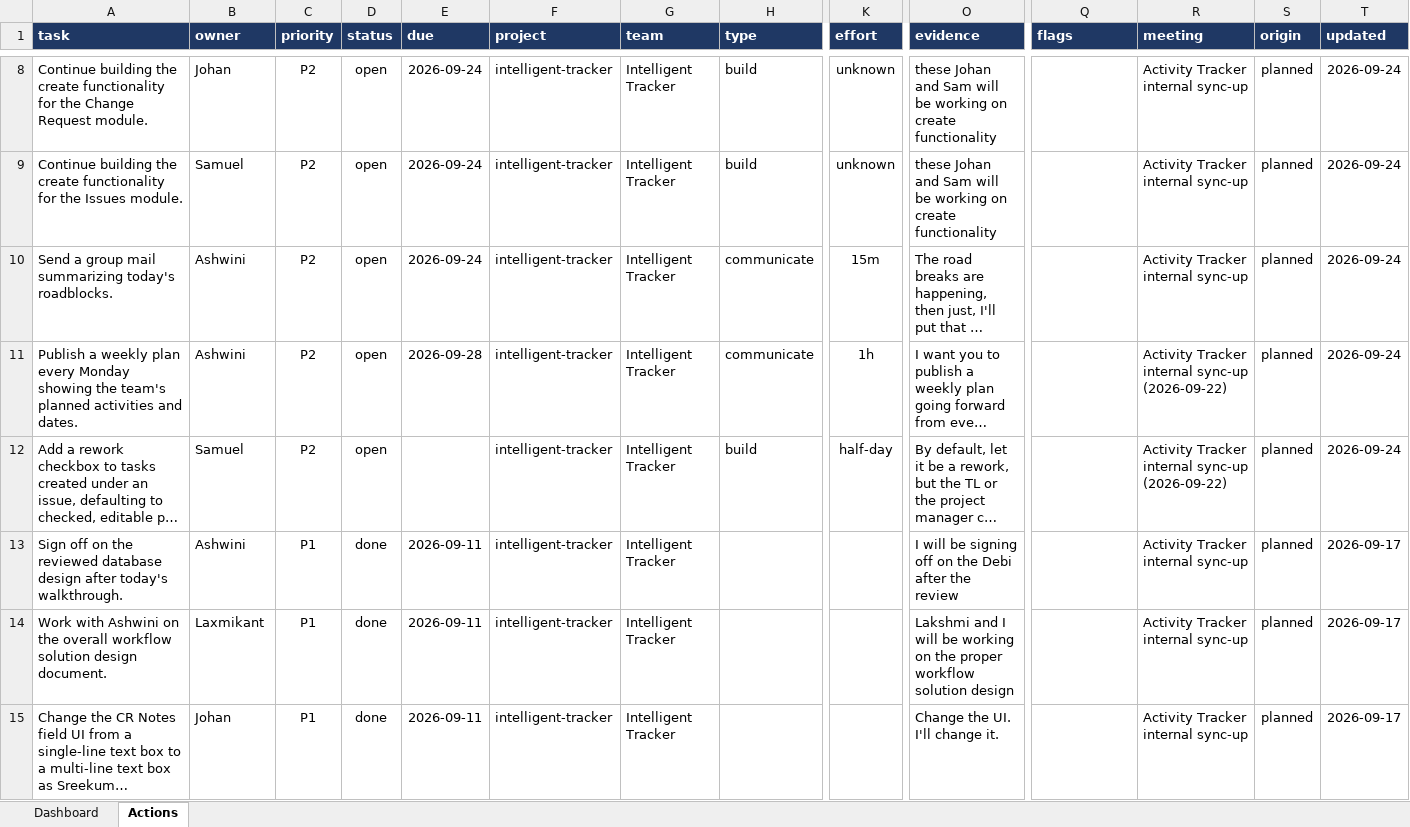
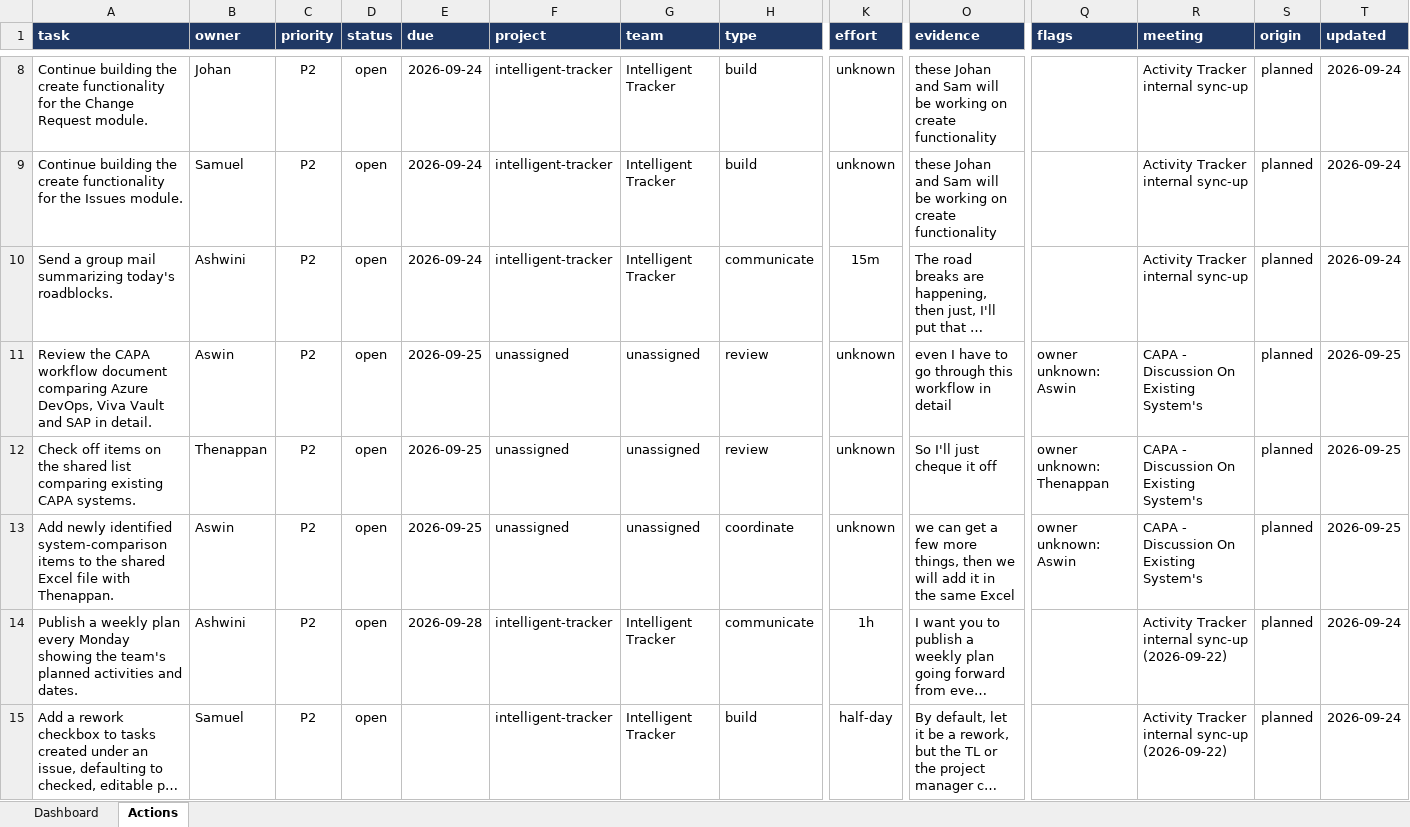
Before and after one commit to ayudb1304-wq/aiemp, an Excel workbook: tracker/actions.xlsx, sheet Actions, drawn as a sheet; only a part is shown, gaps mark what is left out; the shorter side is filled out with more unchanged rows; long unchanged cells end in …; values as stored, in another font and other column widths than the file's, no borders; conditional formats and table styles not drawn; rows hold the shown columns only; the diff covers the shown part only; the diff names each change by its address in the sheet, - before the commit and + after, or states it on an @@ line.

```diff
--- a/tracker/actions.xlsx (sheet Actions)
+++ b/tracker/actions.xlsx (sheet Actions)
+row 11: Review the CAPA workflow document comparing Azure DevOps, Viva Vault and SAP in detail. | Aswin | P2 | open | 2026-09-25 | unassigned | unassigned | review | unknown | even I have to go through this workflow in detail | owner unknown: Aswin | CAPA - Discussion On Existing System's | planned | 2026-09-25
+row 12: Check off items on the shared list comparing existing CAPA systems. | Thenappan | P2 | open | 2026-09-25 | unassigned | unassigned | review | unknown | So I'll just cheque it off | owner unknown: Thenappan | CAPA - Discussion On Existing System's | planned | 2026-09-25
+row 13: Add newly identified system-comparison items to the shared Excel file with Thenappan. | Aswin | P2 | open | 2026-09-25 | unassigned | unassigned | coordinate | unknown | we can get a few more things, then we will add it in the same Excel | owner unknown: Aswin | CAPA - Discussion On Existing System's | planned | 2026-09-25
```
Also changed, not shown: 1 added row and 5 edited cells elsewhere in this sheet, sheet Dashboard, charts or pictures, 13 other files.
